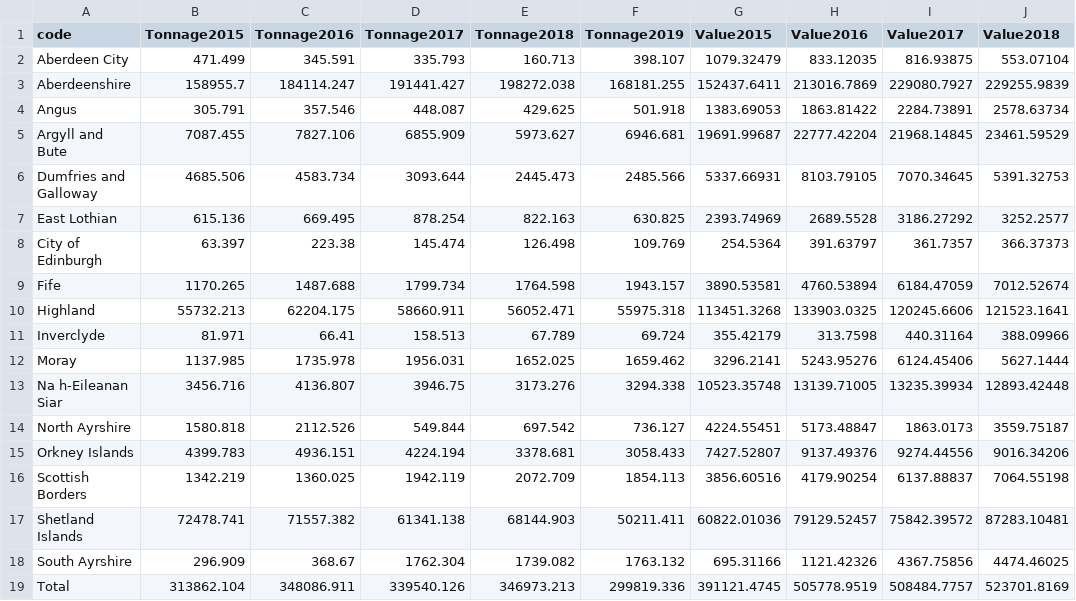
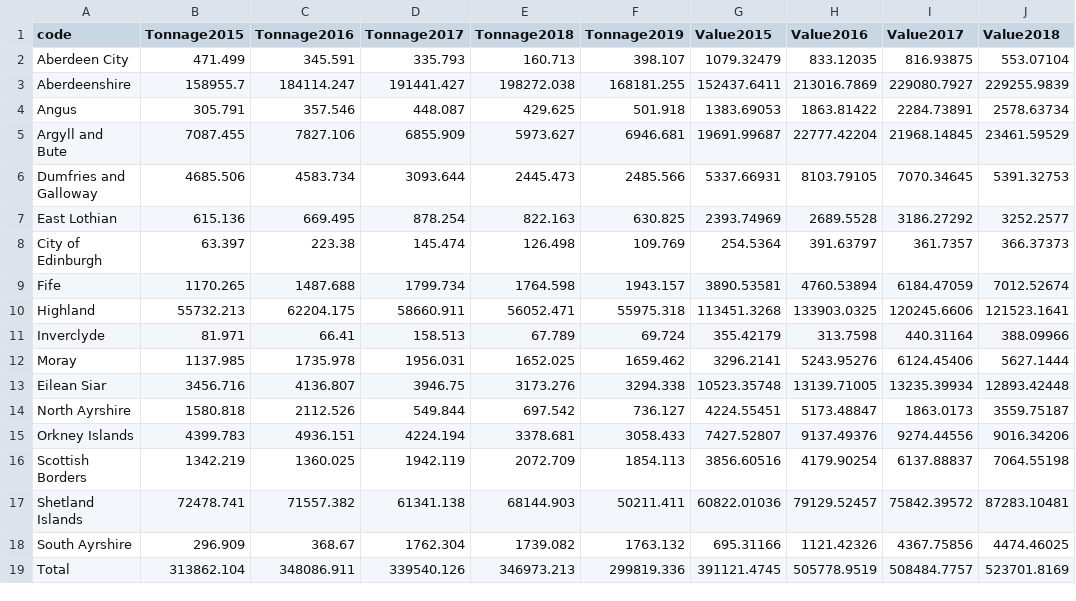
Before and after one commit to squirrel-star/scotland, a CSV file: fishperLA.csv, drawn as a sheet; only a part is shown; the diff names each change by its address in the sheet, - before the commit and + after, or states it on an @@ line.

Commit message:
Update fishperLA.csv

```diff
--- a/fishperLA.csv
+++ b/fishperLA.csv
-A13 (code): Na h-Eileanan Siar
+A13 (code): Eilean Siar
```
